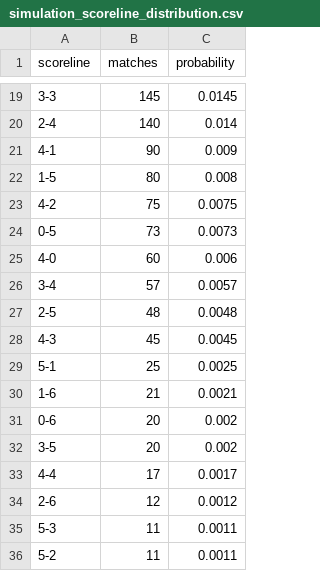
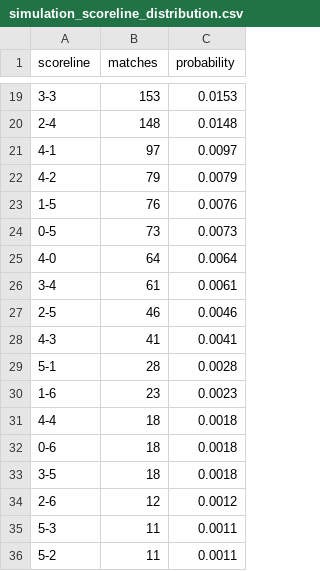
Before and after one commit to ViniciusCovas/synthetic-xi-2026, a CSV file: data/simulations/calibrated_v0_2/simulation_scoreline_distribution.csv, drawn as a sheet; only a part is shown, gaps mark what is left out; the diff covers the shown part only.

```diff
--- a/data/simulations/calibrated_v0_2/simulation_scoreline_distribution.csv
+++ b/data/simulations/calibrated_v0_2/simulation_scoreline_distribution.csv
@@ -19,16 +19,16 @@ scoreline,matches,probability
-3-3,145,0.0145
-2-4,140,0.014
-4-1,90,0.009
-1-5,80,0.008
-4-2,75,0.0075
+3-3,153,0.0153
+2-4,148,0.0148
+4-1,97,0.0097
+4-2,79,0.0079
+1-5,76,0.0076
 0-5,73,0.0073
-4-0,60,0.006
-3-4,57,0.0057
-2-5,48,0.0048
-4-3,45,0.0045
-5-1,25,0.0025
-1-6,21,0.0021
-0-6,20,0.002
-3-5,20,0.002
-4-4,17,0.0017
+4-0,64,0.0064
+3-4,61,0.0061
+2-5,46,0.0046
+4-3,41,0.0041
+5-1,28,0.0028
+1-6,23,0.0023
+4-4,18,0.0018
+0-6,18,0.0018
+3-5,18,0.0018
 2-6,12,0.0012
```
Also changed, not shown: 4 added rows, 3 removed rows and 35 edited cells elsewhere in this file, data/simulations/calibrated_v0_2/representative_match_timeline.csv, data/simulations/calibrated_v0_2/simulation_audit_sample_250.csv, 9 other files.
